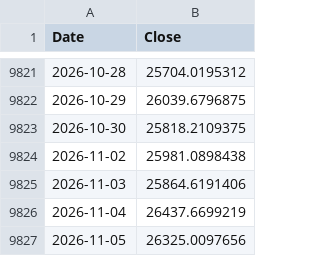
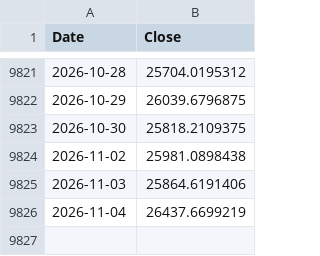
Before and after one commit to rkarim25/Strategy, a CSV file: dax_daily.csv, drawn as a sheet; only a part is shown, gaps mark what is left out; the diff names each change by its address in the sheet, - before the commit and + after, or states it on an @@ line.

```diff
--- a/dax_daily.csv
+++ b/dax_daily.csv
-row 9827: 2026-11-05 | 26325.0097656
```
Also changed, not shown: 3bal_daily.csv, ftse250_daily.csv, 16 other files.
